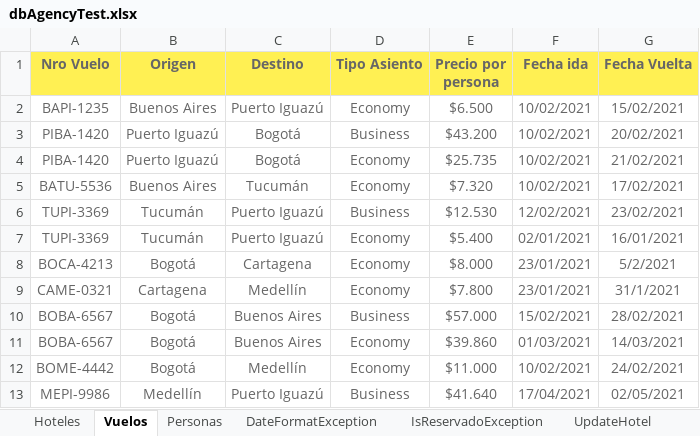
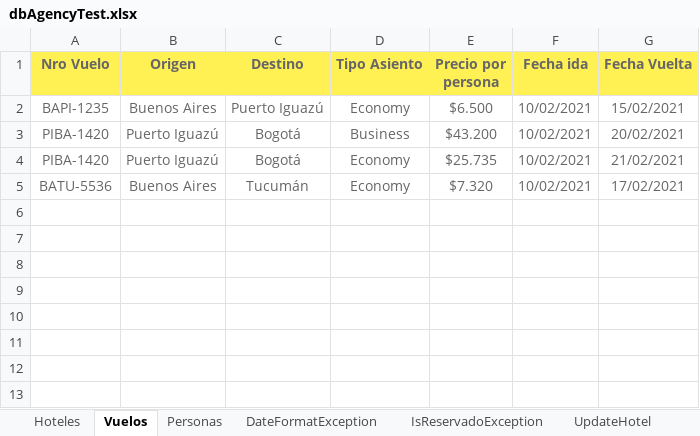
Before and after one commit to agmoreira90/DesafioQuality, an Excel workbook: src/main/resources/dbAgencyTest.xlsx, sheet Vuelos, drawn as a sheet; values as stored, in another font and other column widths than the file's, no borders; the diff names each change by its address in the sheet, - before the commit and + after, or states it on an @@ line.

Commit message:
Flight module unit test

```diff
--- a/src/main/resources/dbAgencyTest.xlsx (sheet Vuelos)
+++ b/src/main/resources/dbAgencyTest.xlsx (sheet Vuelos)
-row 6: TUPI-3369 | Tucumán | Puerto Iguazú | Business | $12.530 | 12/02/2021 | 23/02/2021
-row 7: TUPI-3369 | Tucumán | Puerto Iguazú | Economy | $5.400 | 02/01/2021 | 16/01/2021
-row 8: BOCA-4213 | Bogotá | Cartagena | Economy | $8.000 | 23/01/2021 | 5/2/2021
-row 9: CAME-0321 | Cartagena | Medellín | Economy | $7.800 | 23/01/2021 | 31/1/2021
-row 10: BOBA-6567 | Bogotá | Buenos Aires | Business | $57.000 | 15/02/2021 | 28/02/2021
-row 11: BOBA-6567 | Bogotá | Buenos Aires | Economy | $39.860 | 01/03/2021 | 14/03/2021
-row 12: BOME-4442 | Bogotá | Medellín | Economy | $11.000 | 10/02/2021 | 24/02/2021
-row 13: MEPI-9986 | Medellín | Puerto Iguazú | Business | $41.640 | 17/04/2021 | 02/05/2021
```
Also changed, not shown: other sheet tabs, 26 other files.
